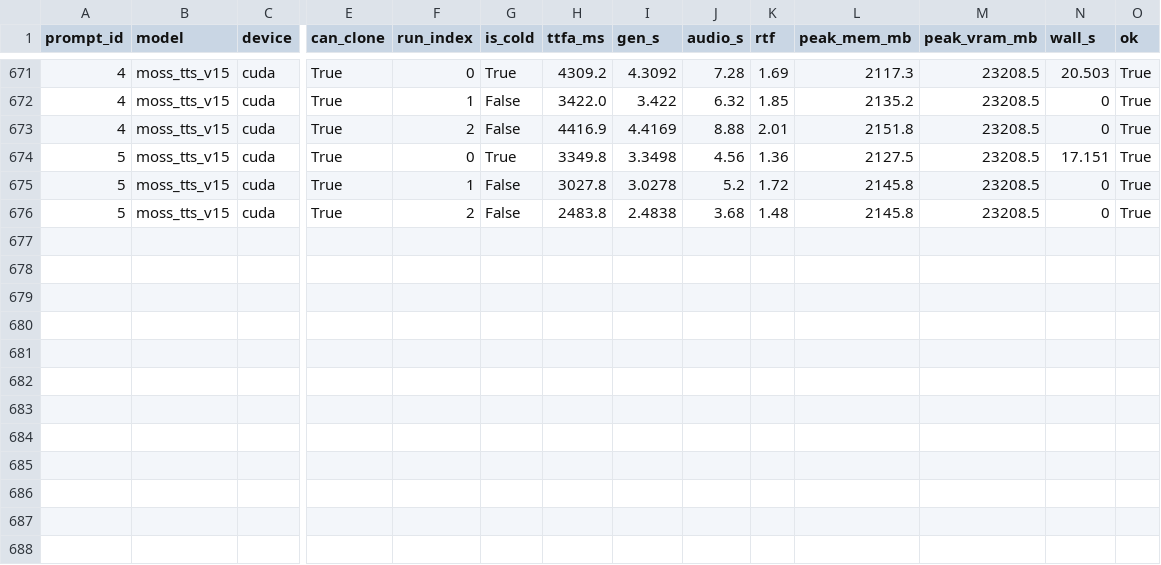
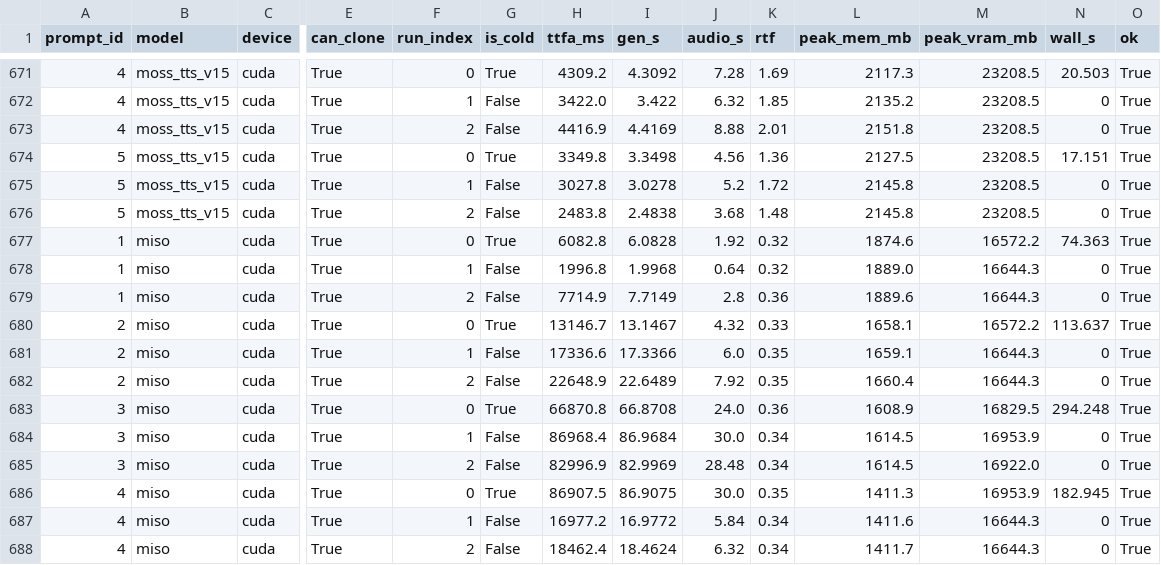
Before and after one commit to 5uck1ess/tts-bench, a CSV file: linux-cloning/results.csv, drawn as a sheet; only a part is shown, gaps mark what is left out; rows hold the shown columns only; the diff names each change by its address in the sheet, - before the commit and + after, or states it on an @@ line.

Commit message:
Publish bench run linux-cloning

```diff
--- a/linux-cloning/results.csv
+++ b/linux-cloning/results.csv
+row 677: 1 | miso | cuda | True | 0 | True | 6082.8 | 6.0828 | 1.92 | 0.32 | 1874.6 | 16572.2 | 74.363 | True
+row 678: 1 | miso | cuda | True | 1 | False | 1996.8 | 1.9968 | 0.64 | 0.32 | 1889.0 | 16644.3 | 0 | True
+row 679: 1 | miso | cuda | True | 2 | False | 7714.9 | 7.7149 | 2.8 | 0.36 | 1889.6 | 16644.3 | 0 | True
+row 680: 2 | miso | cuda | True | 0 | True | 13146.7 | 13.1467 | 4.32 | 0.33 | 1658.1 | 16572.2 | 113.637 | True
+row 681: 2 | miso | cuda | True | 1 | False | 17336.6 | 17.3366 | 6.0 | 0.35 | 1659.1 | 16644.3 | 0 | True
+row 682: 2 | miso | cuda | True | 2 | False | 22648.9 | 22.6489 | 7.92 | 0.35 | 1660.4 | 16644.3 | 0 | True
+row 683: 3 | miso | cuda | True | 0 | True | 66870.8 | 66.8708 | 24.0 | 0.36 | 1608.9 | 16829.5 | 294.248 | True
+row 684: 3 | miso | cuda | True | 1 | False | 86968.4 | 86.9684 | 30.0 | 0.34 | 1614.5 | 16953.9 | 0 | True
+row 685: 3 | miso | cuda | True | 2 | False | 82996.9 | 82.9969 | 28.48 | 0.34 | 1614.5 | 16922.0 | 0 | True
+row 686: 4 | miso | cuda | True | 0 | True | 86907.5 | 86.9075 | 30.0 | 0.35 | 1411.3 | 16953.9 | 182.945 | True
+row 687: 4 | miso | cuda | True | 1 | False | 16977.2 | 16.9772 | 5.84 | 0.34 | 1411.6 | 16644.3 | 0 | True
+row 688: 4 | miso | cuda | True | 2 | False | 18462.4 | 18.4624 | 6.32 | 0.34 | 1411.7 | 16644.3 | 0 | True
```
Also changed, not shown: 9 other files.
